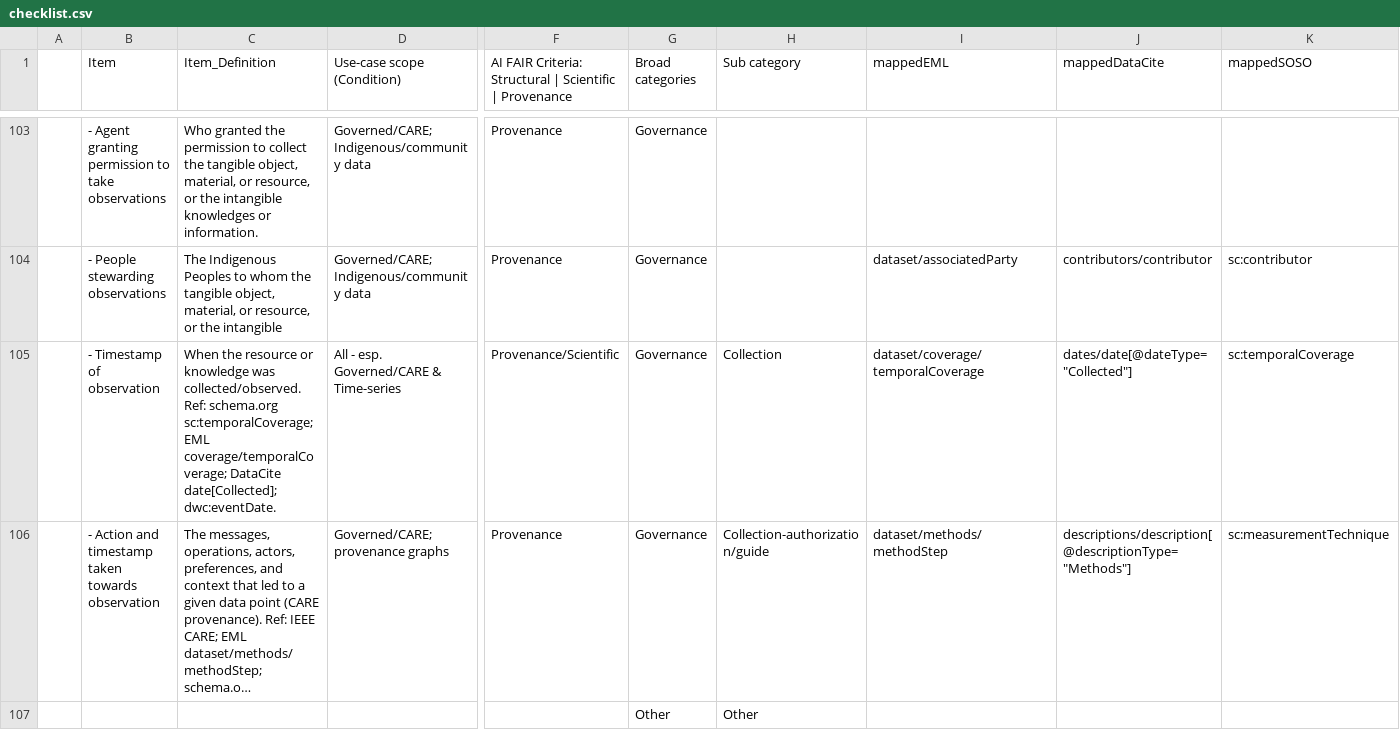
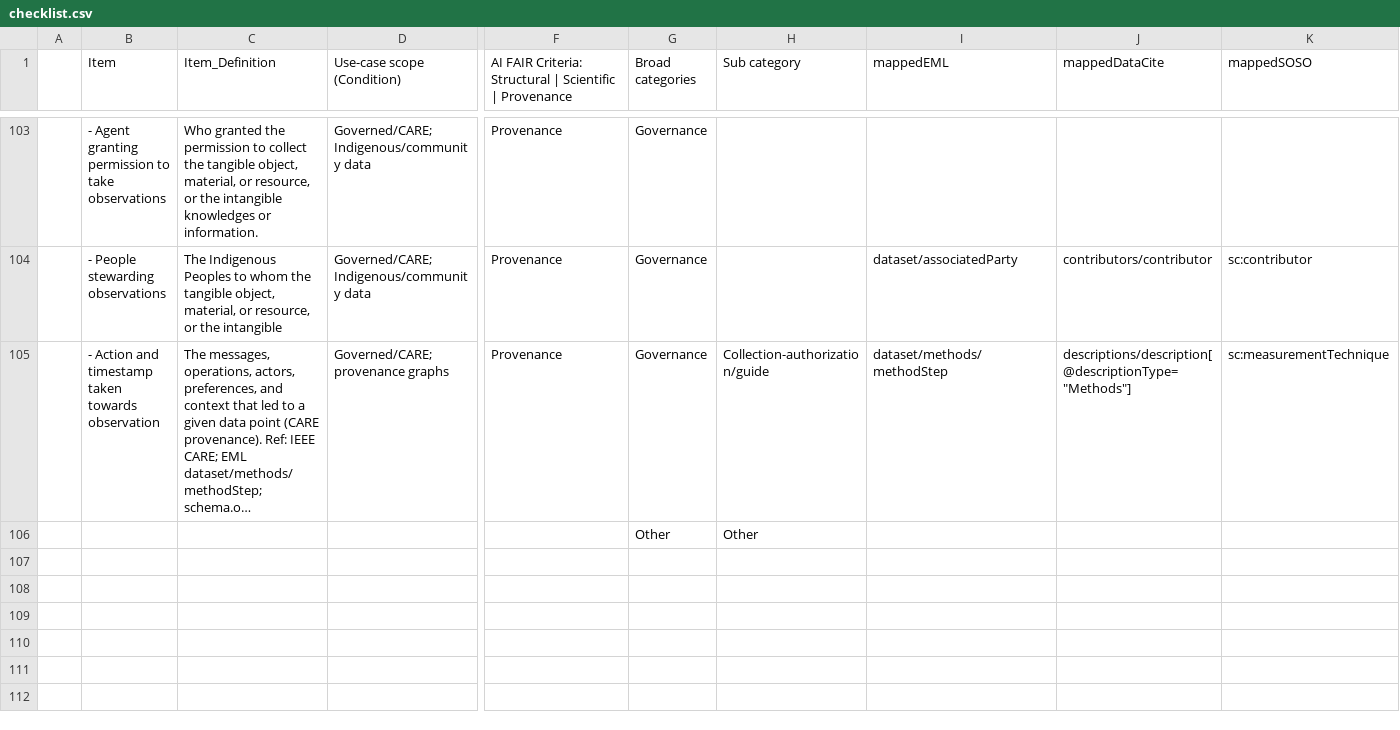
Before and after one commit to FAIR4AI-Bio/FAIR4AI-checklists, a CSV file: checklist.csv, drawn as a sheet; only a part is shown, gaps mark what is left out; long unchanged cells end in …; rows hold the shown columns only; the diff names each change by its address in the sheet, - before the commit and + after, or states it on an @@ line.

Commit message:
Remove duplicate row
as determined in the google sheet version

```diff
--- a/checklist.csv
+++ b/checklist.csv
-row 105:  | - Timestamp of observation | When the resource or knowledge was collected/observed. Ref: schema.org sc:temporalCoverage; EML coverage/temporalCoverage; DataCite date[Collected]; dwc:eventDate. | All - esp. Governed/CARE & Time-series | Provenance/Scientific | Governance | Collection | dataset/coverage/temporalCoverage | dates/date[@dateType="Collected"] | sc:temporalCoverage
```
